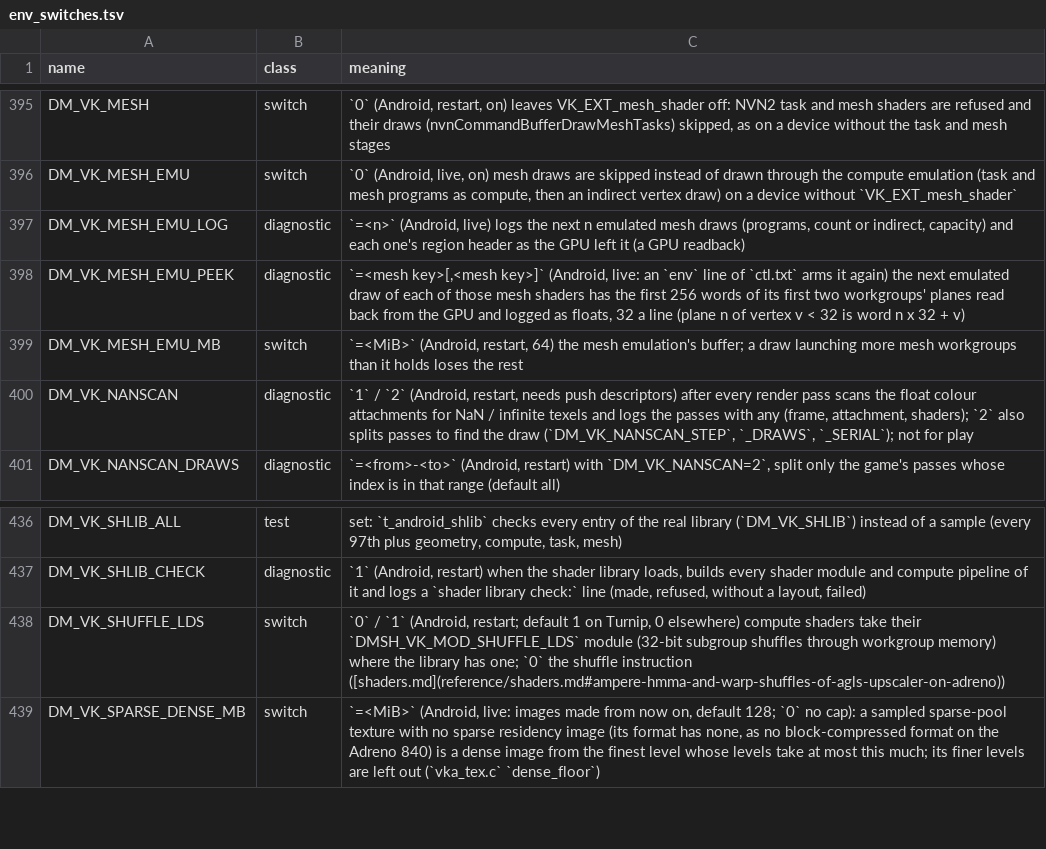
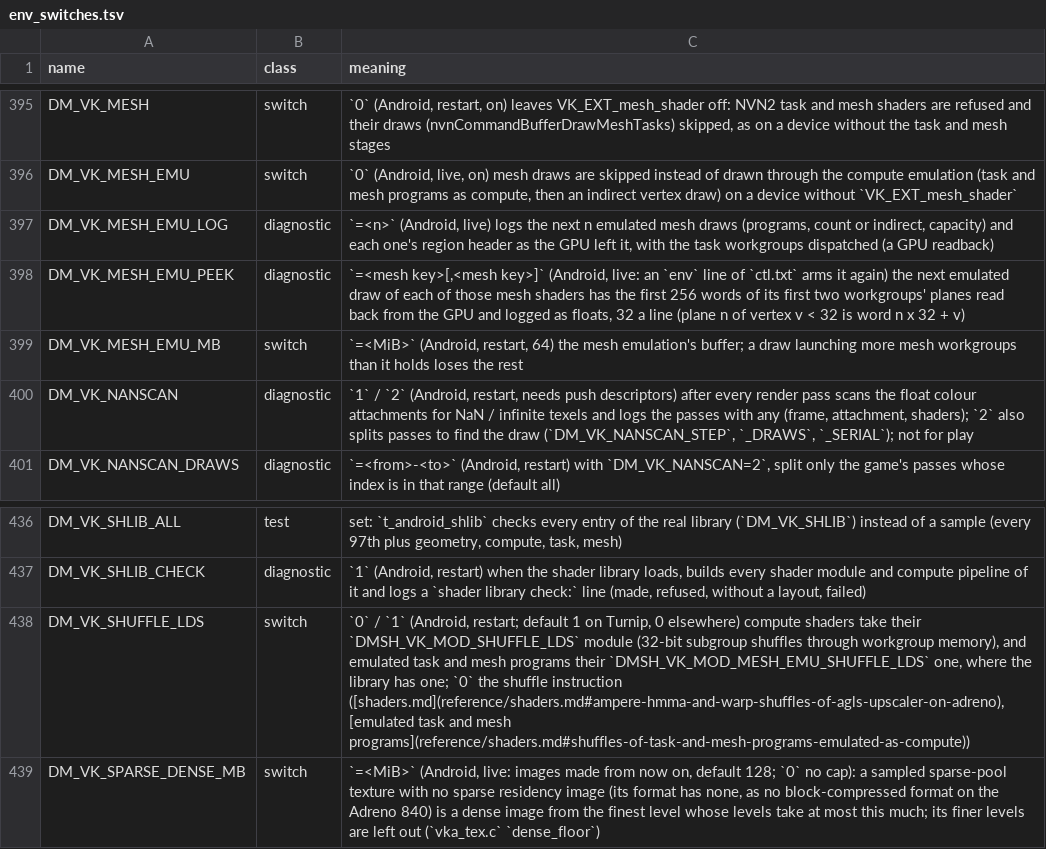
Before and after one commit to ligne12/BananaNative, a TSV file: docs/env_switches.tsv, drawn as a sheet; only a part is shown, gaps mark what is left out.

```diff
--- a/docs/env_switches.tsv
+++ b/docs/env_switches.tsv
@@ -396,3 +396,3 @@ DM_VK_MESH	switch	`0` (Android, restart, on) leaves VK_EXT_mesh_shader off: NVN2
 DM_VK_MESH_EMU	switch	`0` (Android, live, on) mesh draws are skipped instead of drawn through the compute emulation (task and mesh programs as compute, then an indirect vertex draw) on a device without `VK_EXT_mesh_shader`
-DM_VK_MESH_EMU_LOG	diagnostic	`=<n>` (Android, live) logs the next n emulated mesh draws (programs, count or indirect, capacity) and each one's region header as the GPU left it (a GPU readback)
+DM_VK_MESH_EMU_LOG	diagnostic	`=<n>` (Android, live) logs the next n emulated mesh draws (programs, count or indirect, capacity) and each one's region header as the GPU left it, with the task workgroups dispatched (a GPU readback)
 DM_VK_MESH_EMU_PEEK	diagnostic	`=<mesh key>[,<mesh key>]` (Android, live: an `env` line of `ctl.txt` arms it again) the next emulated draw of each of those mesh shaders has the first 256 words of its first two workgroups' planes read back from the GPU and logged as floats, 32 a line (plane n of vertex v < 32 is word n x 32 + v)
@@ -437,3 +437,3 @@ DM_VK_SHLIB_ALL	test	set: `t_android_shlib` checks every entry of the real libra
 DM_VK_SHLIB_CHECK	diagnostic	`1` (Android, restart) when the shader library loads, builds every shader module and compute pipeline of it and logs a `shader library check:` line (made, refused, without a layout, failed)
-DM_VK_SHUFFLE_LDS	switch	`0` / `1` (Android, restart; default 1 on Turnip, 0 elsewhere) compute shaders take their `DMSH_VK_MOD_SHUFFLE_LDS` module (32-bit subgroup shuffles through workgroup memory) where the library has one; `0` the shuffle instruction ([shaders.md](reference/shaders.md#ampere-hmma-and-warp-shuffles-of-agls-upscaler-on-adreno))
+DM_VK_SHUFFLE_LDS	switch	`0` / `1` (Android, restart; default 1 on Turnip, 0 elsewhere) compute shaders take their `DMSH_VK_MOD_SHUFFLE_LDS` module (32-bit subgroup shuffles through workgroup memory), and emulated task and mesh programs their `DMSH_VK_MOD_MESH_EMU_SHUFFLE_LDS` one, where the library has one; `0` the shuffle instruction ([shaders.md](reference/shaders.md#ampere-hmma-and-warp-shuffles-of-agls-upscaler-on-adreno), [emulated task and mesh programs](reference/shaders.md#shuffles-of-task-and-mesh-programs-emulated-as-compute))
 DM_VK_SPARSE_DENSE_MB	switch	`=<MiB>` (Android, live: images made from now on, default 128; `0` no cap): a sampled sparse-pool texture with no sparse residency image (its format has none, as no block-compressed format on the Adreno 840) is a dense image from the finest level whose levels take at most this much; its finer levels are left out (`vka_tex.c` `dense_floor`)
```
Also changed, not shown: 11 other files.
